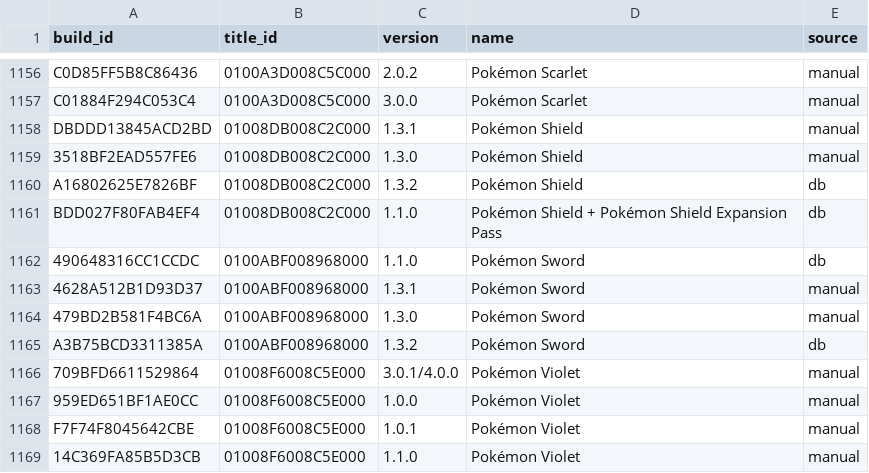
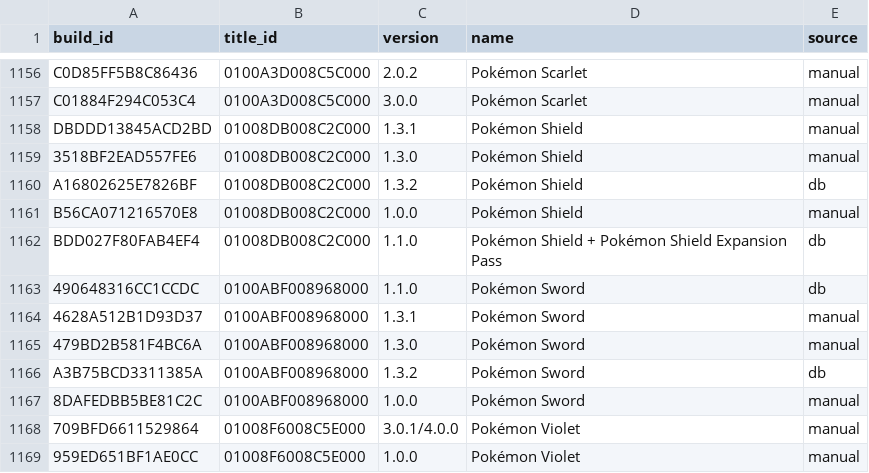
Before and after one commit to DevCatSKZ/Switch-Cheats-Scraper-Downloader, a CSV file: buildid_map.csv, drawn as a sheet; only a part is shown, gaps mark what is left out; the shorter side is filled out with more unchanged rows.

```diff
--- a/buildid_map.csv
+++ b/buildid_map.csv
@@ -1160,2 +1160,3 @@ DBDDD13845ACD2BD;01008DB008C2C000;1.3.1;Pokémon Shield;manual
 A16802625E7826BF;01008DB008C2C000;1.3.2;Pokémon Shield;db
+B56CA071216570E8;01008DB008C2C000;1.0.0;Pokémon Shield;manual
 BDD027F80FAB4EF4;01008DB008C2C000;1.1.0;Pokémon Shield + Pokémon Shield Expansion Pass;db
@@ -1165,2 +1166,3 @@ BDD027F80FAB4EF4;01008DB008C2C000;1.1.0;Pokémon Shield + Pokémon Shield Expans
 A3B75BCD3311385A;0100ABF008968000;1.3.2;Pokémon Sword;db
+8DAFEDBB5BE81C2C;0100ABF008968000;1.0.0;Pokémon Sword;manual
 709BFD6611529864;01008F6008C5E000;3.0.1/4.0.0;Pokémon Violet;manual
```
